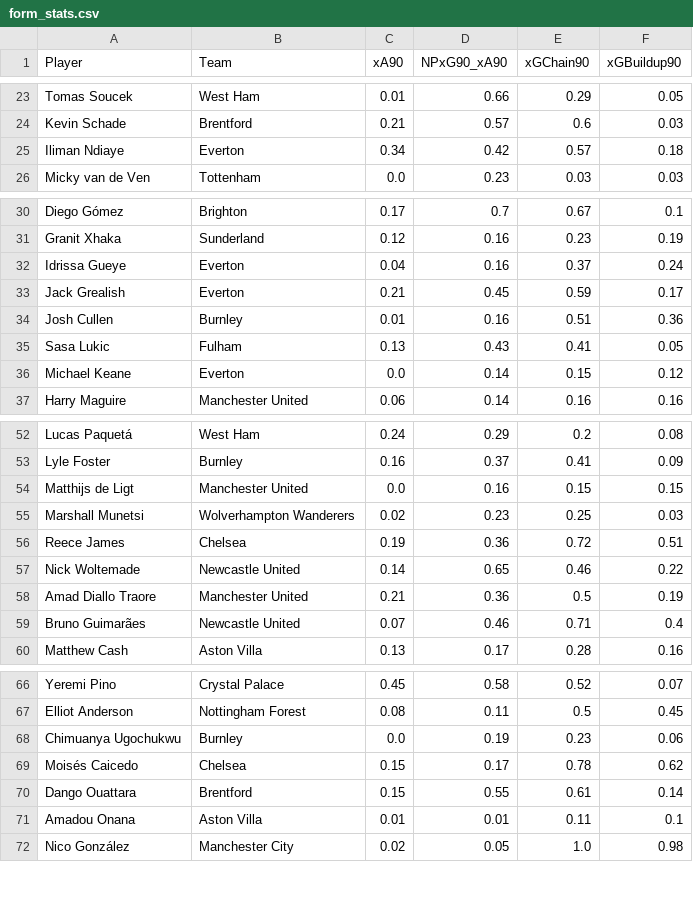
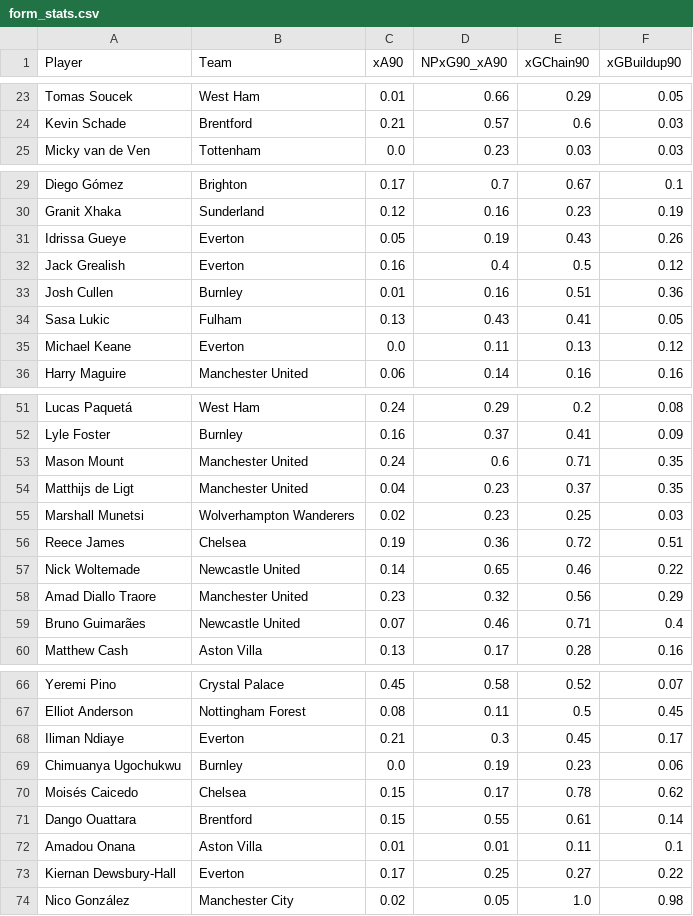
Before and after one commit to oforiik/fpl-assistant, a CSV file: data/form_stats.csv, drawn as a sheet; only a part is shown, gaps mark what is left out; the diff covers the shown part only.

Commit message:
Update CSV files with daily data [2025-11-25 00:44:49 UTC]

```diff
--- a/data/form_stats.csv
+++ b/data/form_stats.csv
@@ -24,3 +24,2 @@ Tomas Soucek,West Ham,0.01,0.66,0.29,0.05
 Kevin Schade,Brentford,0.21,0.57,0.6,0.03
-Iliman Ndiaye,Everton,0.34,0.42,0.57,0.18
 Micky van de Ven,Tottenham,0.0,0.23,0.03,0.03
@@ -31,7 +30,7 @@ Diego Gómez,Brighton,0.17,0.7,0.67,0.1
 Granit Xhaka,Sunderland,0.12,0.16,0.23,0.19
-Idrissa Gueye,Everton,0.04,0.16,0.37,0.24
-Jack Grealish,Everton,0.21,0.45,0.59,0.17
+Idrissa Gueye,Everton,0.05,0.19,0.43,0.26
+Jack Grealish,Everton,0.16,0.4,0.5,0.12
 Josh Cullen,Burnley,0.01,0.16,0.51,0.36
 Sasa Lukic,Fulham,0.13,0.43,0.41,0.05
-Michael Keane,Everton,0.0,0.14,0.15,0.12
+Michael Keane,Everton,0.0,0.11,0.13,0.12
 Harry Maguire,Manchester United,0.06,0.14,0.16,0.16
@@ -53,3 +52,4 @@ Lucas Paquetá,West Ham,0.24,0.29,0.2,0.08
 Lyle Foster,Burnley,0.16,0.37,0.41,0.09
-Matthijs de Ligt,Manchester United,0.0,0.16,0.15,0.15
+Mason Mount,Manchester United,0.24,0.6,0.71,0.35
+Matthijs de Ligt,Manchester United,0.04,0.23,0.37,0.35
 Marshall Munetsi,Wolverhampton Wanderers,0.02,0.23,0.25,0.03
@@ -57,3 +57,3 @@ Reece James,Chelsea,0.19,0.36,0.72,0.51
 Nick Woltemade,Newcastle United,0.14,0.65,0.46,0.22
-Amad Diallo Traore,Manchester United,0.21,0.36,0.5,0.19
+Amad Diallo Traore,Manchester United,0.23,0.32,0.56,0.29
 Bruno Guimarães,Newcastle United,0.07,0.46,0.71,0.4
@@ -67,2 +67,3 @@ Yeremi Pino,Crystal Palace,0.45,0.58,0.52,0.07
 Elliot Anderson,Nottingham Forest,0.08,0.11,0.5,0.45
+Iliman Ndiaye,Everton,0.21,0.3,0.45,0.17
 Chimuanya Ugochukwu,Burnley,0.0,0.19,0.23,0.06
@@ -71,2 +72,3 @@ Dango Ouattara,Brentford,0.15,0.55,0.61,0.14
 Amadou Onana,Aston Villa,0.01,0.01,0.11,0.1
+Kiernan Dewsbury-Hall,Everton,0.17,0.25,0.27,0.22
 Nico González,Manchester City,0.02,0.05,1.0,0.98
```
Also changed, not shown: 1 added row, 2 removed rows and 47 edited cells elsewhere in this file, data/season_stats.csv.
